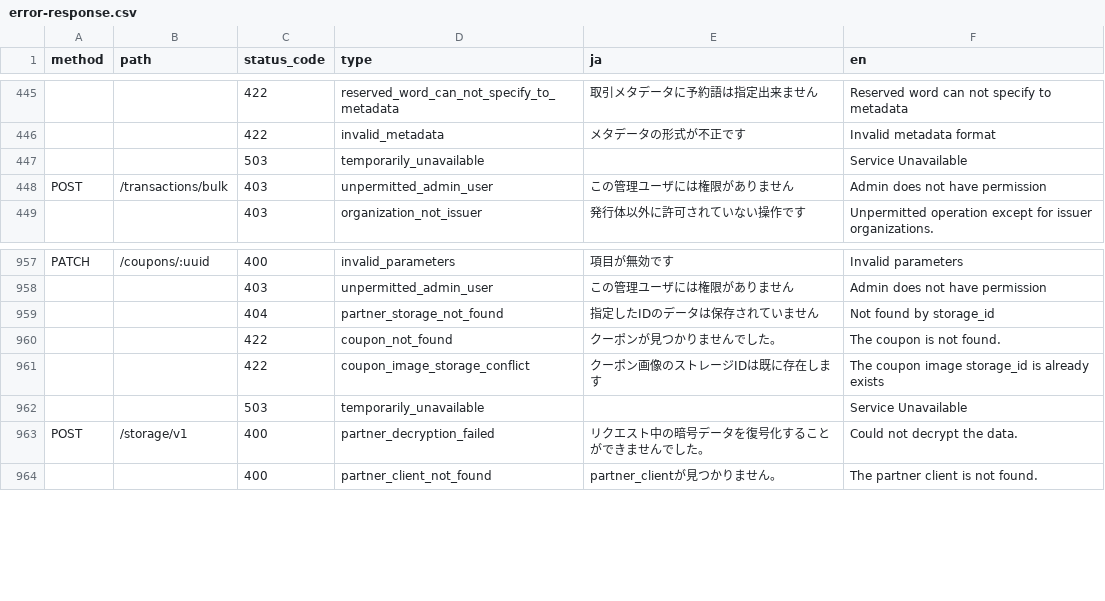
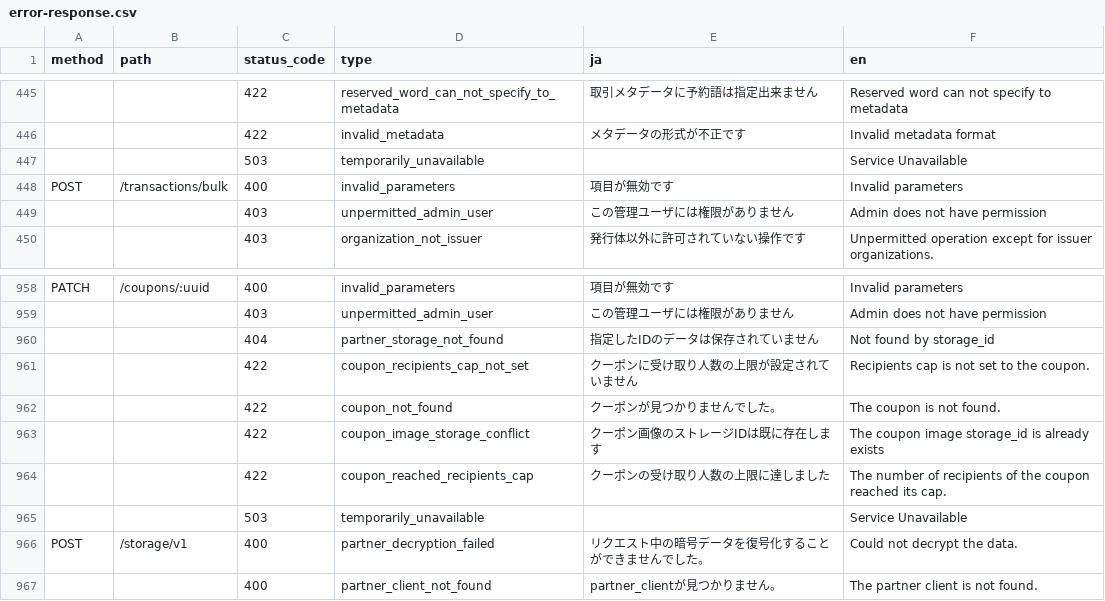
Before and after one commit to pokepay/pokepay-partner-node-sdk, a CSV file: docs/error-response.csv, drawn as a sheet; only a part is shown, gaps mark what is left out; addresses are those after the commit; the diff names each change by its address in the sheet, - before the commit and + after, or states it on an @@ line.

Commit message:
update error-response.csv

```diff
--- a/docs/error-response.csv
+++ b/docs/error-response.csv
+row 448: POST | /transactions/bulk | 400 | invalid_parameters | 項目が無効です | Invalid parameters
-A449 (method): POST
+A449 (method): (empty)
-B449 (path): /transactions/bulk
+B449 (path): (empty)
+row 961:  |  | 422 | coupon_recipients_cap_not_set | クーポンに受け取り人数の上限が設定されていません | Recipients cap is not set to the coupon.
+row 964:  |  | 422 | coupon_reached_recipients_cap | クーポンの受け取り人数の上限に達しました | The number of recipients of the coupon reached its cap.
```
